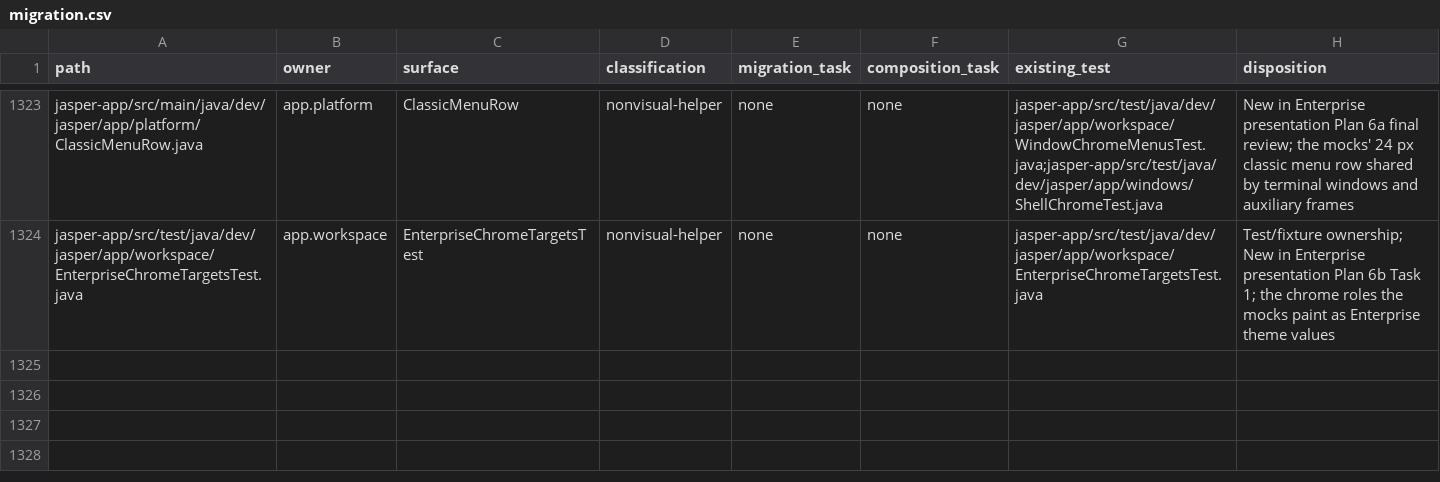
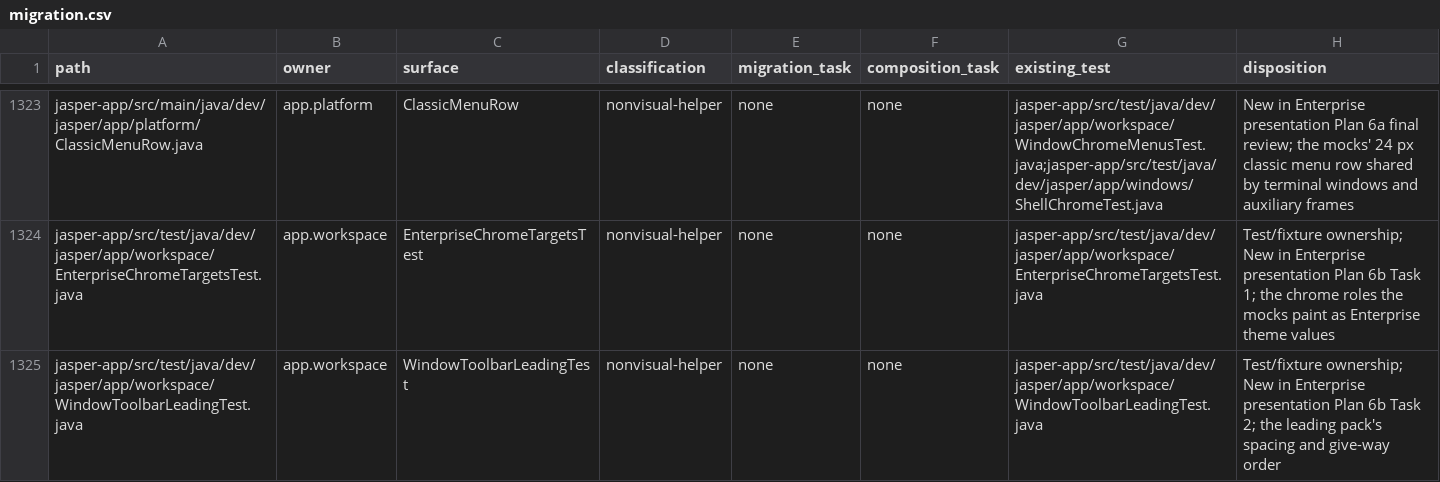
Before and after one commit to an0nn30/Jasper, a CSV file: docs/design/theme-engine/migration.csv, drawn as a sheet; only a part is shown, gaps mark what is left out.

```diff
--- a/docs/design/theme-engine/migration.csv
+++ b/docs/design/theme-engine/migration.csv
@@ -1324 +1324,2 @@ jasper-app/src/main/java/dev/jasper/app/platform/ClassicMenuRow.java,app.platfor
 jasper-app/src/test/java/dev/jasper/app/workspace/EnterpriseChromeTargetsTest.java,app.workspace,EnterpriseChromeTargetsTest,nonvisual-helper,none,none,jasper-app/src/test/java/dev/jasper/app/workspace/EnterpriseChromeTargetsTest.java,Test/fixture ownership; New in Enterprise presentation Plan 6b Task 1; the chrome roles the mocks paint as Enterprise theme values
+jasper-app/src/test/java/dev/jasper/app/workspace/WindowToolbarLeadingTest.java,app.workspace,WindowToolbarLeadingTest,nonvisual-helper,none,none,jasper-app/src/test/java/dev/jasper/app/workspace/WindowToolbarLeadingTest.java,Test/fixture ownership; New in Enterprise presentation Plan 6b Task 2; the leading pack's spacing and give-way order
```
Also changed, not shown: 2 other files.
